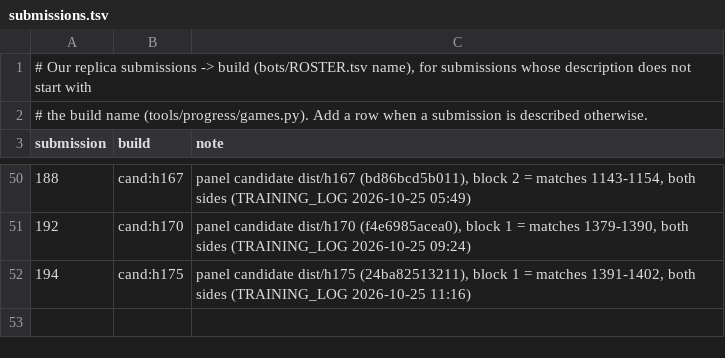
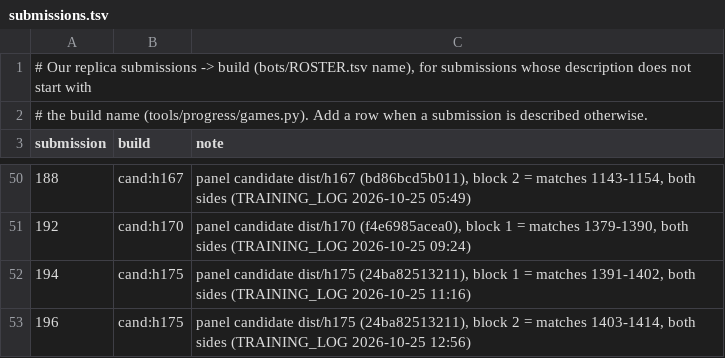
Before and after one commit to terryvanbelle/battlecode19-vibe, a TSV file: tools/progress/submissions.tsv, drawn as a sheet; only a part is shown, gaps mark what is left out; the diff names each change by its address in the sheet, - before the commit and + after, or states it on an @@ line.

```diff
--- a/tools/progress/submissions.tsv
+++ b/tools/progress/submissions.tsv
+row 53: 196 | cand:h175 | panel candidate dist/h175 (24ba82513211), block 2 = matches 1403-1414, both sides (TRAINING_LOG 2026-10-25 12:56)
```
Also changed, not shown: progress/attempts.csv, 3 other files.
